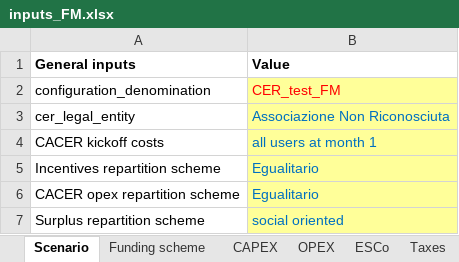
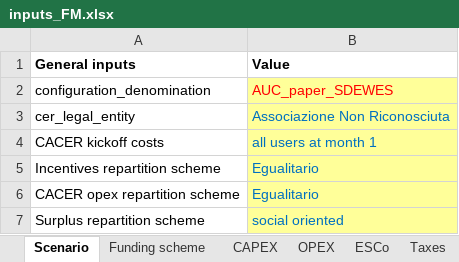
Before and after one commit to RSE-CoLabs/CACER_Simulator, an Excel workbook: files/inputs_FM.xlsx, sheet Scenario, drawn as a sheet; values as stored, in another font and other column widths than the file's, no borders; the diff names each change by its address in the sheet, - before the commit and + after, or states it on an @@ line.

```diff
--- a/files/inputs_FM.xlsx (sheet Scenario)
+++ b/files/inputs_FM.xlsx (sheet Scenario)
-B2 (Value): CER_test_FM
+B2 (Value): AUC_paper_SDEWES
```
Also changed, not shown: users CACER.xlsx, 5 other files.
